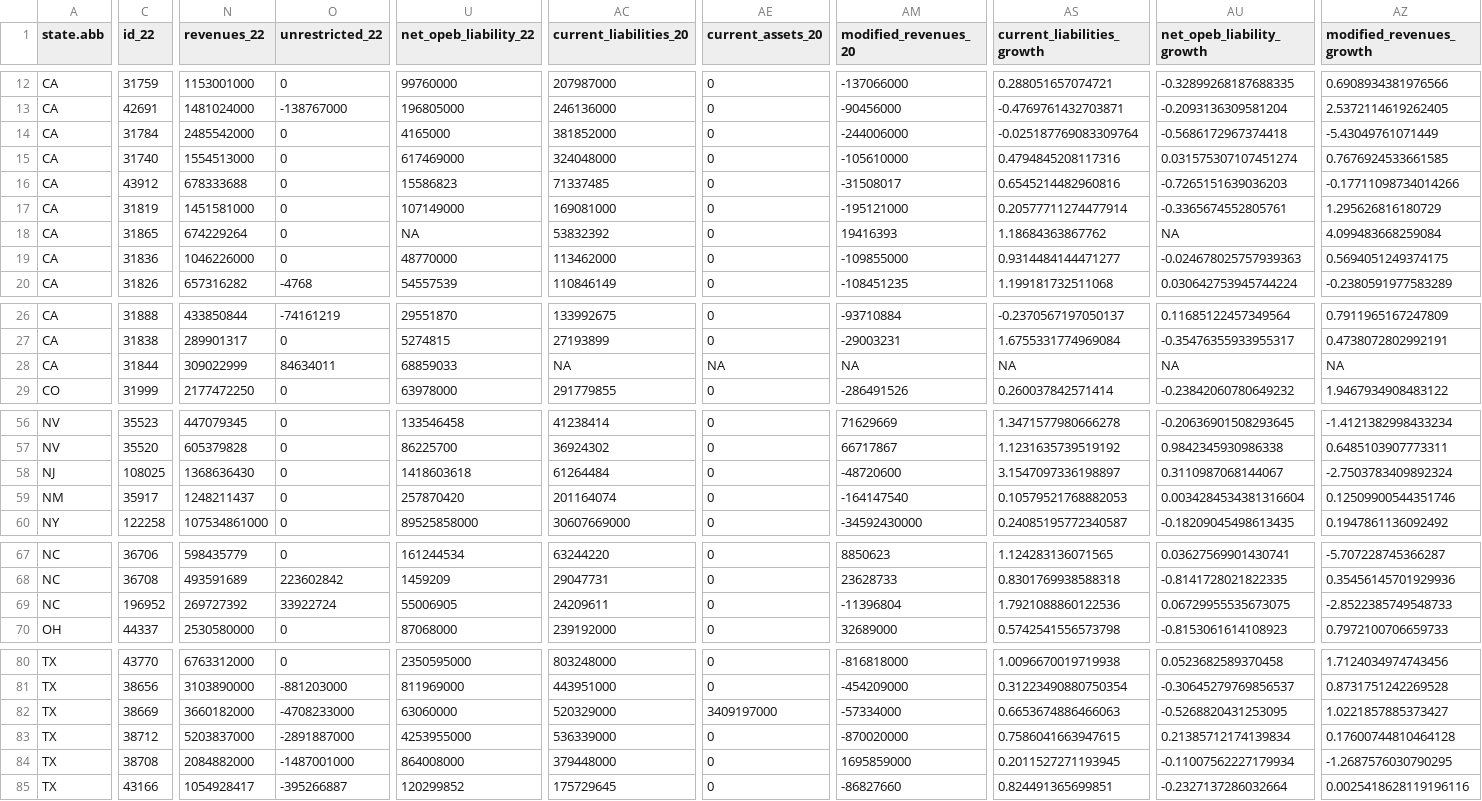
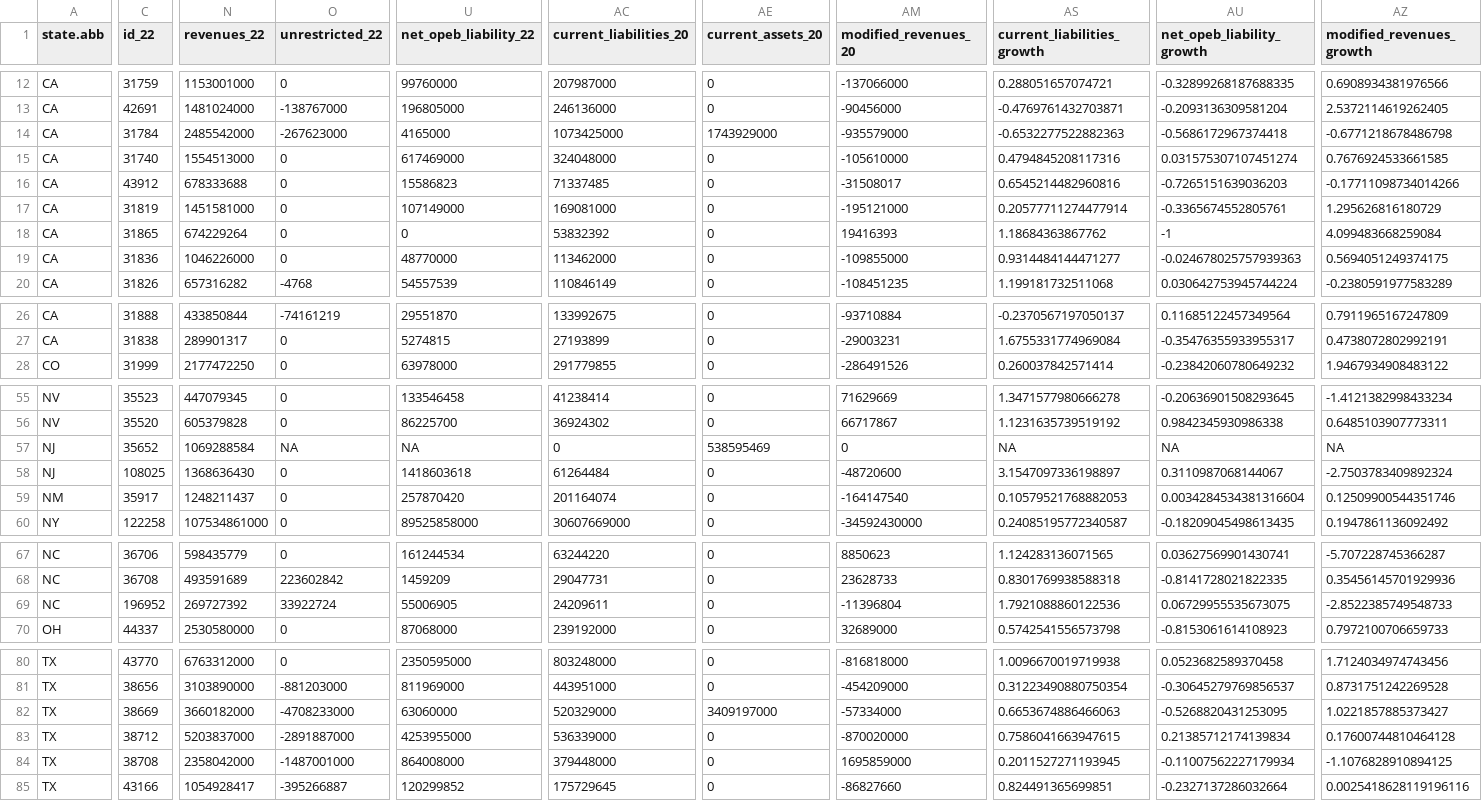
Before and after one commit to thuy2020/acfrs_data, a CSV file: output/dw_city_data_growth.csv, drawn as a sheet; only a part is shown, gaps mark what is left out; removed rows and columns are numbered as before the commit, all else as after; rows hold the shown columns only; the diff covers the shown part only; the diff names each change by its address in the sheet, - before the commit and + after, or states it on an @@ line.

```diff
--- a/output/dw_city_data_growth.csv
+++ b/output/dw_city_data_growth.csv
-O14 (unrestricted_22): 0
+O14 (unrestricted_22): -267623000
-AC14 (current_liabilities_20): 381852000
+AC14 (current_liabilities_20): 1073425000
-AE14 (current_assets_20): 0
+AE14 (current_assets_20): 1743929000
-AM14 (modified_revenues_20): -244006000
+AM14 (modified_revenues_20): -935579000
-AS14 (current_liabilities_growth): -0.025187769083309764
+AS14 (current_liabilities_growth): -0.6532277522882363
-AZ14 (modified_revenues_growth): -5.43049761071449
+AZ14 (modified_revenues_growth): -0.6771218678486798
-U18 (net_opeb_liability_22): NA
+U18 (net_opeb_liability_22): 0
-AU18 (net_opeb_liability_growth): NA
+AU18 (net_opeb_liability_growth): -1
-row 28: CA | 31844 | 309022999 | 84634011 | 68859033 | NA | NA | NA | NA | NA | NA
+row 57: NJ | 35652 | 1069288584 | NA | NA | 0 | 538595469 | 0 | NA | NA | NA
-N84 (revenues_22): 2084882000
+N84 (revenues_22): 2358042000
-AZ84 (modified_revenues_growth): -1.2687576030790295
+AZ84 (modified_revenues_growth): -1.1076828910894125
```
Also changed, not shown: 6 edited cells elsewhere in this file, output/dw_school_data_growth.csv, output/top100_cities.csv, 23 other files.
